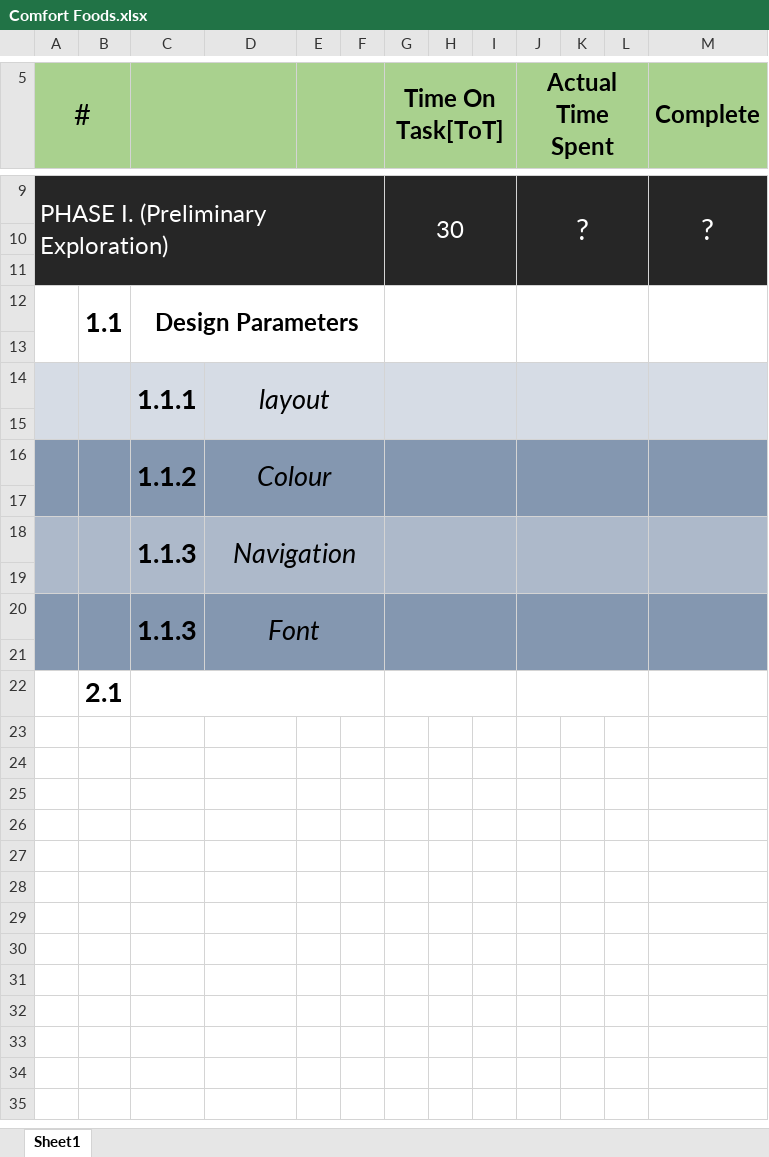
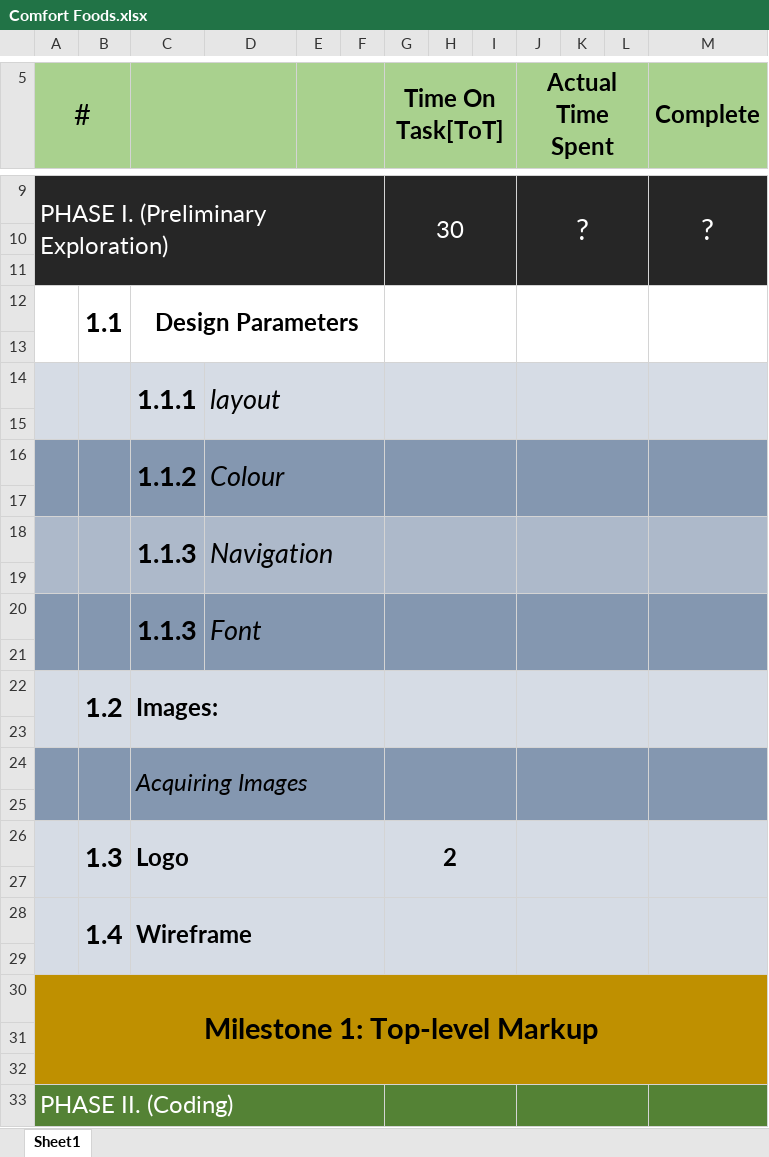
Before and after one commit to Alco80/Comfort-food-Nursing-Home-Meals, an Excel workbook: Comfort Foods.xlsx, sheet Sheet1, drawn as a sheet; only a part is shown, gaps mark what is left out; values as stored, in another font and other column widths than the file's, no borders; removed rows and columns are numbered as before the commit, all else as after; the diff names each change by its address in the sheet, - before the commit and + after, or states it on an @@ line.

```diff
--- a/Comfort Foods.xlsx (sheet Sheet1)
+++ b/Comfort Foods.xlsx (sheet Sheet1)
-D14 alignment: center
+D14 alignment: left
-D16 alignment: center
+D16 alignment: left
-D18 alignment: center
+D18 alignment: left
-D20 alignment: center
+D20 alignment: left
+row 22:  | 1.2 | Images:
-A23:M23 fill: none
+A23:M23 fill: #D6DCE5
-B23: 2.1
+B23: (empty)
-C22:F22 merged
-G22:I22 merged
-J22:L22 merged
+row 24:  |  | Acquiring Images
+row 25: (empty)
+row 26:  | 1.3 | Logo |  |  |  | 2
+row 27: (empty)
+row 28:  | 1.4 | Wireframe
+row 29: (empty)
+row 30: Milestone 1: Top-level Markup
+row 31: (empty)
+row 32: (empty)
+row 33: PHASE II. (Coding)
```
Also changed, not shown: 2 other files.
